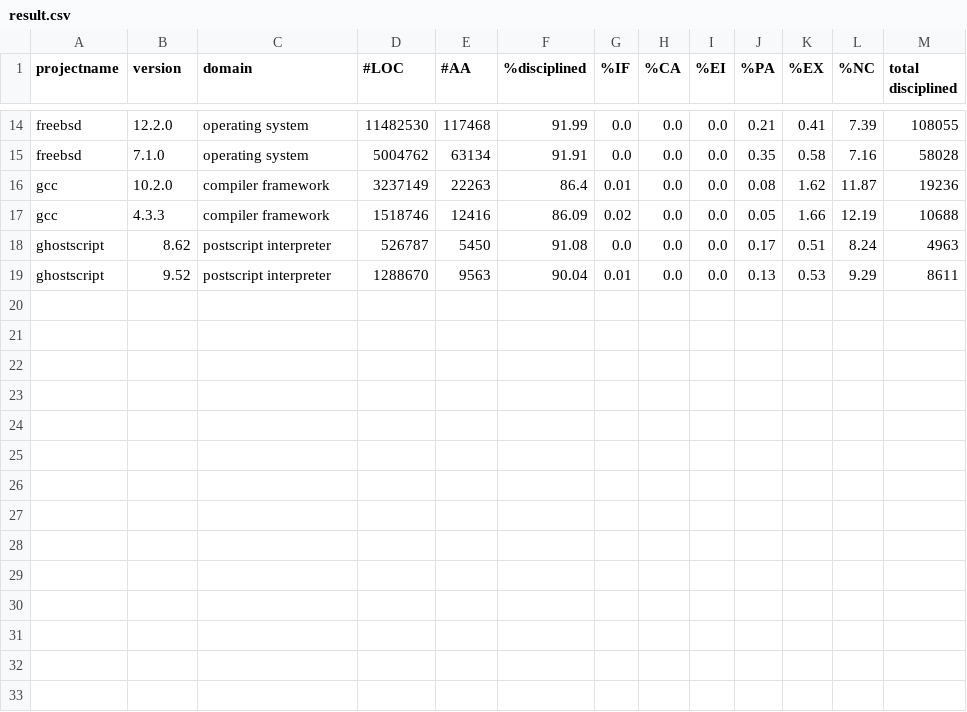
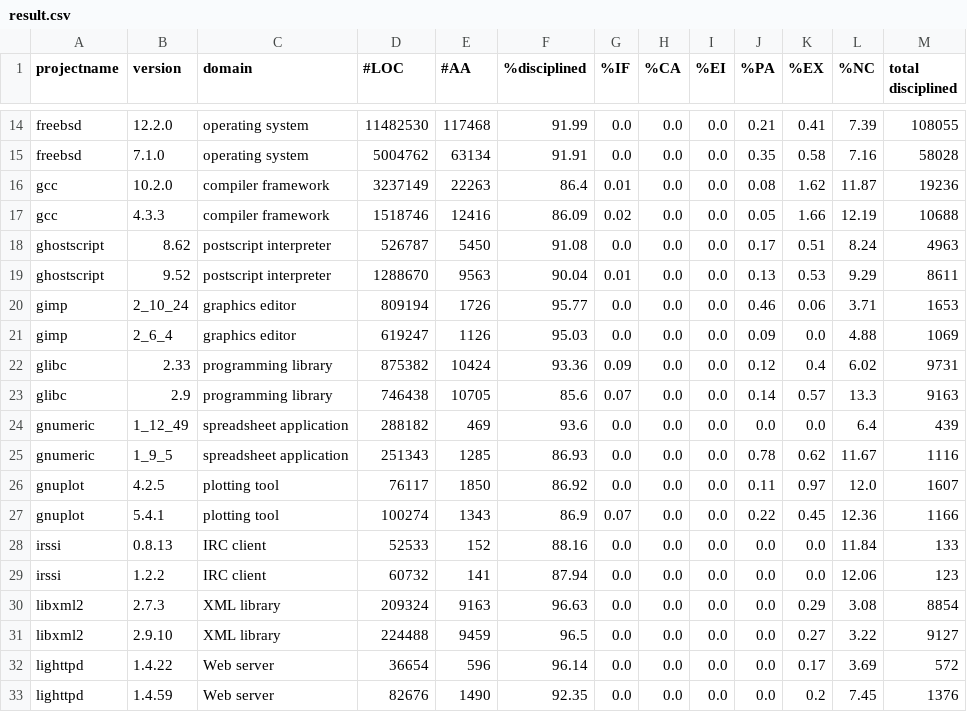
Before and after one commit to samurollie/ifdef-catcher, a CSV file: phase-2-quantitative-analysis/result.csv, drawn as a sheet; only a part is shown, gaps mark what is left out; the diff names each change by its address in the sheet, - before the commit and + after, or states it on an @@ line.

Commit message:
Update result.csv

```diff
--- a/phase-2-quantitative-analysis/result.csv
+++ b/phase-2-quantitative-analysis/result.csv
+row 20: gimp | 2_10_24 | graphics editor | 809194 | 1726 | 95.77 | 0.0 | 0.0 | 0.0 | 0.46 | 0.06 | 3.71 | 1653
+row 21: gimp | 2_6_4 | graphics editor | 619247 | 1126 | 95.03 | 0.0 | 0.0 | 0.0 | 0.09 | 0.0 | 4.88 | 1069
+row 22: glibc | 2.33 | programming library | 875382 | 10424 | 93.36 | 0.09 | 0.0 | 0.0 | 0.12 | 0.4 | 6.02 | 9731
+row 23: glibc | 2.9 | programming library | 746438 | 10705 | 85.6 | 0.07 | 0.0 | 0.0 | 0.14 | 0.57 | 13.3 | 9163
+row 24: gnumeric | 1_12_49 | spreadsheet application | 288182 | 469 | 93.6 | 0.0 | 0.0 | 0.0 | 0.0 | 0.0 | 6.4 | 439
+row 25: gnumeric | 1_9_5 | spreadsheet application | 251343 | 1285 | 86.93 | 0.0 | 0.0 | 0.0 | 0.78 | 0.62 | 11.67 | 1116
+row 26: gnuplot | 4.2.5 | plotting tool | 76117 | 1850 | 86.92 | 0.0 | 0.0 | 0.0 | 0.11 | 0.97 | 12.0 | 1607
+row 27: gnuplot | 5.4.1 | plotting tool | 100274 | 1343 | 86.9 | 0.07 | 0.0 | 0.0 | 0.22 | 0.45 | 12.36 | 1166
+row 28: irssi | 0.8.13 | IRC client | 52533 | 152 | 88.16 | 0.0 | 0.0 | 0.0 | 0.0 | 0.0 | 11.84 | 133
+row 29: irssi | 1.2.2 | IRC client | 60732 | 141 | 87.94 | 0.0 | 0.0 | 0.0 | 0.0 | 0.0 | 12.06 | 123
+row 30: libxml2 | 2.7.3 | XML library | 209324 | 9163 | 96.63 | 0.0 | 0.0 | 0.0 | 0.0 | 0.29 | 3.08 | 8854
+row 31: libxml2 | 2.9.10 | XML library | 224488 | 9459 | 96.5 | 0.0 | 0.0 | 0.0 | 0.0 | 0.27 | 3.22 | 9127
+row 32: lighttpd | 1.4.22 | Web server | 36654 | 596 | 96.14 | 0.0 | 0.0 | 0.0 | 0.0 | 0.17 | 3.69 | 572
+row 33: lighttpd | 1.4.59 | Web server | 82676 | 1490 | 92.35 | 0.0 | 0.0 | 0.0 | 0.0 | 0.2 | 7.45 | 1376
```
